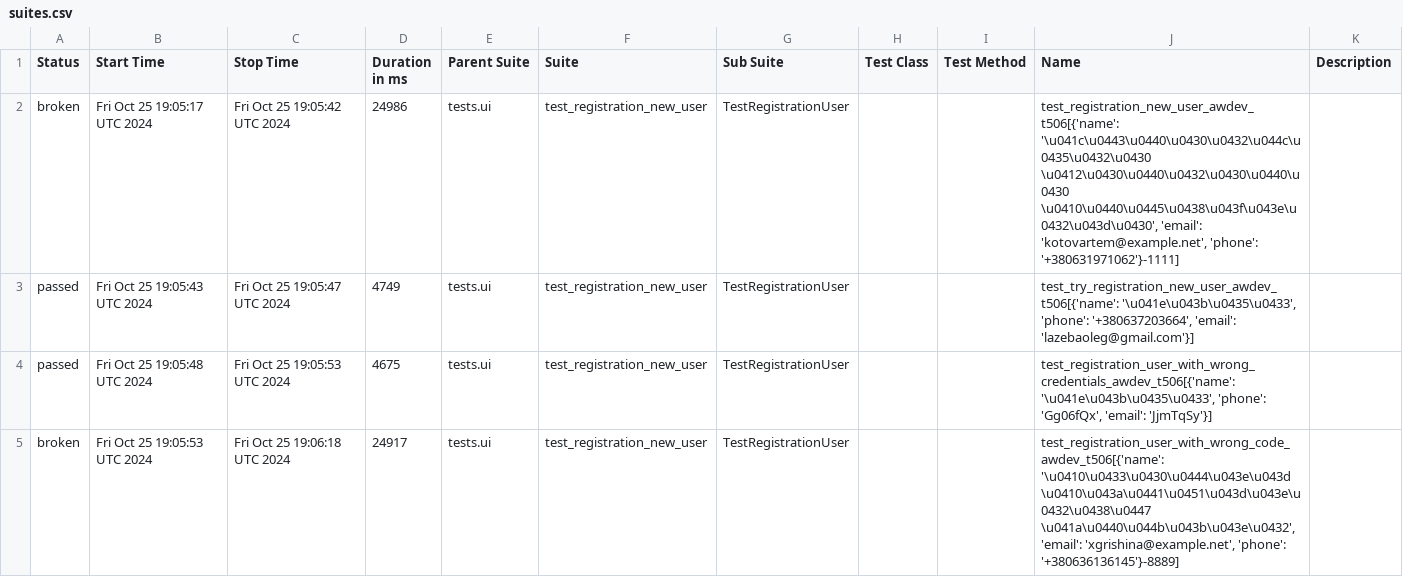
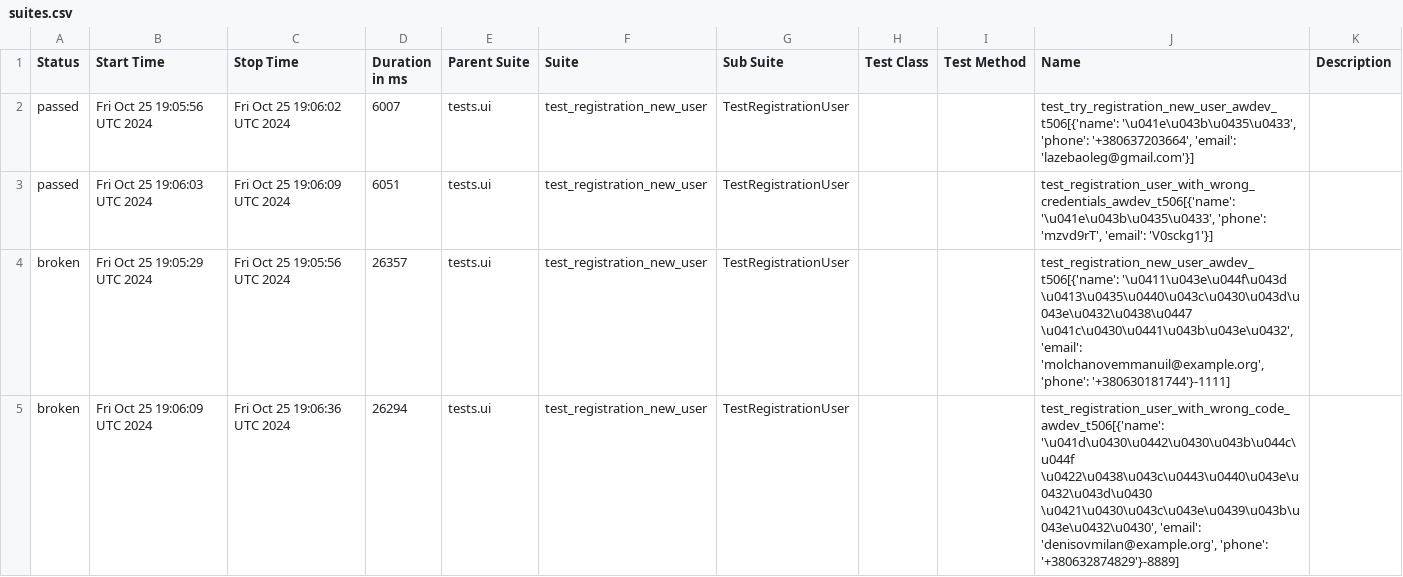
Before and after one commit to fisher1706/my_test_gitnub_actions, a CSV file: data/suites.csv, drawn as a sheet.

Commit message:
Deploying to gh-pages from @ fisher1706/my_test_gitnub_actions@50d26932facf7784e853a34e761a579273b4e4e1 🚀

```diff
--- a/data/suites.csv
+++ b/data/suites.csv
@@ -1,5 +1,5 @@
 "Status","Start Time","Stop Time","Duration in ms","Parent Suite","Suite","Sub Suite","Test Class","Test Method","Name","Description"
-"broken","Fri Oct 25 19:05:17 UTC 2024","Fri Oct 25 19:05:42 UTC 2024","24986","tests.ui","test_registration_new_user","TestRegistrationUser","","","test_registration_new_user_awdev_t506[{'name': '\u041c\u0443\u0440\u0430\u0432\u044c\u0435\u0432\u0430 \u0412\u0430\u0440\u0432\u0430\u0440\u0430 \u0410\u0440\u0445\u0438\u043f\u043e\u0432\u043d\u0430', 'email': 'kotovartem@example.net', 'phone': '+380631971062'}-1111]",""
-"passed","Fri Oct 25 19:05:43 UTC 2024","Fri Oct 25 19:05:47 UTC 2024","4749","tests.ui","test_registration_new_user","TestRegistrationUser","","","test_try_registration_new_user_awdev_t506[{'name': '\u041e\u043b\u0435\u0433', 'phone': '+380637203664', 'email': 'lazebaoleg@gmail.com'}]",""
-"passed","Fri Oct 25 19:05:48 UTC 2024","Fri Oct 25 19:05:53 UTC 2024","4675","tests.ui","test_registration_new_user","TestRegistrationUser","","","test_registration_user_with_wrong_credentials_awdev_t506[{'name': '\u041e\u043b\u0435\u0433', 'phone': 'Gg06fQx', 'email': 'JjmTqSy'}]",""
-"broken","Fri Oct 25 19:05:53 UTC 2024","Fri Oct 25 19:06:18 UTC 2024","24917","tests.ui","test_registration_new_user","TestRegistrationUser","","","test_registration_user_with_wrong_code_awdev_t506[{'name': '\u0410\u0433\u0430\u0444\u043e\u043d \u0410\u043a\u0441\u0451\u043d\u043e\u0432\u0438\u0447 \u041a\u0440\u044b\u043b\u043e\u0432', 'email': 'xgrishina@example.net', 'phone': '+380636136145'}-8889]",""
+"passed","Fri Oct 25 19:05:56 UTC 2024","Fri Oct 25 19:06:02 UTC 2024","6007","tests.ui","test_registration_new_user","TestRegistrationUser","","","test_try_registration_new_user_awdev_t506[{'name': '\u041e\u043b\u0435\u0433', 'phone': '+380637203664', 'email': 'lazebaoleg@gmail.com'}]",""
+"passed","Fri Oct 25 19:06:03 UTC 2024","Fri Oct 25 19:06:09 UTC 2024","6051","tests.ui","test_registration_new_user","TestRegistrationUser","","","test_registration_user_with_wrong_credentials_awdev_t506[{'name': '\u041e\u043b\u0435\u0433', 'phone': 'mzvd9rT', 'email': 'V0sckg1'}]",""
+"broken","Fri Oct 25 19:05:29 UTC 2024","Fri Oct 25 19:05:56 UTC 2024","26357","tests.ui","test_registration_new_user","TestRegistrationUser","","","test_registration_new_user_awdev_t506[{'name': '\u0411\u043e\u044f\u043d \u0413\u0435\u0440\u043c\u0430\u043d\u043e\u0432\u0438\u0447 \u041c\u0430\u0441\u043b\u043e\u0432', 'email': 'molchanovemmanuil@example.org', 'phone': '+380630181744'}-1111]",""
+"broken","Fri Oct 25 19:06:09 UTC 2024","Fri Oct 25 19:06:36 UTC 2024","26294","tests.ui","test_registration_new_user","TestRegistrationUser","","","test_registration_user_with_wrong_code_awdev_t506[{'name': '\u041d\u0430\u0442\u0430\u043b\u044c\u044f \u0422\u0438\u043c\u0443\u0440\u043e\u0432\u043d\u0430 \u0421\u0430\u043c\u043e\u0439\u043b\u043e\u0432\u0430', 'email': 'denisovmilan@example.org', 'phone': '+380632874829'}-8889]",""
```
Also changed, not shown: 24 other files.
